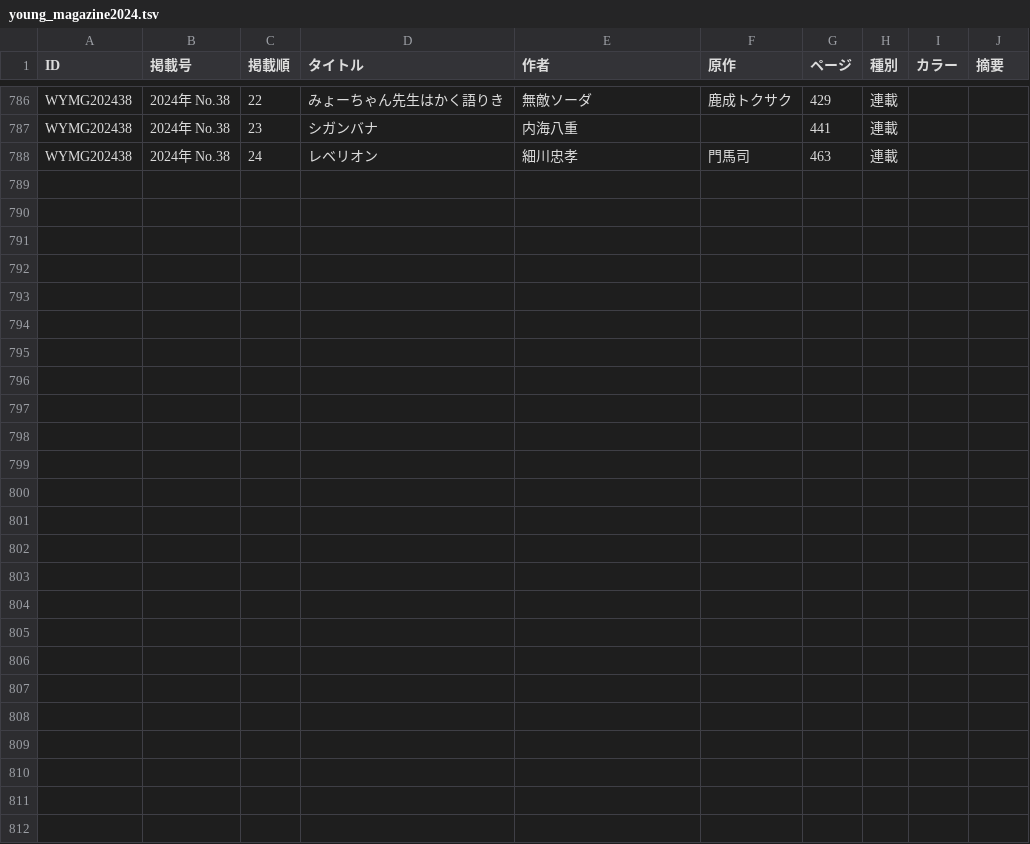
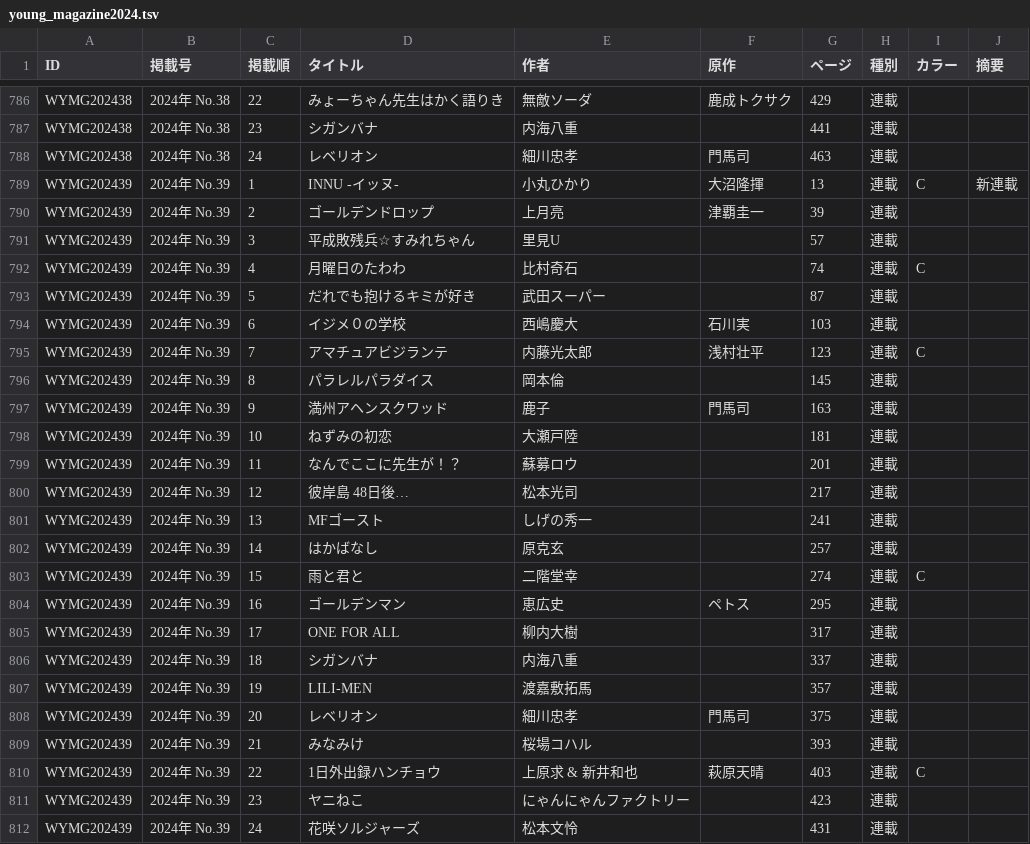
Before and after one commit to tricogimmick/comic_magazine_data, a TSV file: tsv/young_magazine/young_magazine2024.tsv, drawn as a sheet; only a part is shown, gaps mark what is left out; the diff names each change by its address in the sheet, - before the commit and + after, or states it on an @@ line.

Commit message:
週刊ヤングマガジン 2024年 No.39

```diff
--- a/tsv/young_magazine/young_magazine2024.tsv
+++ b/tsv/young_magazine/young_magazine2024.tsv
+row 789: WYMG202439 | 2024年 No.39 | 1 | INNU -イッヌ- | 小丸ひかり | 大沼隆揮 | 13 | 連載 | C | 新連載
+row 790: WYMG202439 | 2024年 No.39 | 2 | ゴールデンドロップ | 上月亮 | 津覇圭一 | 39 | 連載
+row 791: WYMG202439 | 2024年 No.39 | 3 | 平成敗残兵☆すみれちゃん | 里見U |  | 57 | 連載
+row 792: WYMG202439 | 2024年 No.39 | 4 | 月曜日のたわわ | 比村奇石 |  | 74 | 連載 | C
+row 793: WYMG202439 | 2024年 No.39 | 5 | だれでも抱けるキミが好き | 武田スーパー |  | 87 | 連載
+row 794: WYMG202439 | 2024年 No.39 | 6 | イジメ０の学校 | 西嶋慶大 | 石川実 | 103 | 連載
+row 795: WYMG202439 | 2024年 No.39 | 7 | アマチュアビジランテ | 内藤光太郎 | 浅村壮平 | 123 | 連載 | C
+row 796: WYMG202439 | 2024年 No.39 | 8 | パラレルパラダイス | 岡本倫 |  | 145 | 連載
+row 797: WYMG202439 | 2024年 No.39 | 9 | 満州アヘンスクワッド | 鹿子 | 門馬司 | 163 | 連載
+row 798: WYMG202439 | 2024年 No.39 | 10 | ねずみの初恋 | 大瀬戸陸 |  | 181 | 連載
+row 799: WYMG202439 | 2024年 No.39 | 11 | なんでここに先生が！？ | 蘇募ロウ |  | 201 | 連載
+row 800: WYMG202439 | 2024年 No.39 | 12 | 彼岸島 48日後… | 松本光司 |  | 217 | 連載
+row 801: WYMG202439 | 2024年 No.39 | 13 | MFゴースト | しげの秀一 |  | 241 | 連載
+row 802: WYMG202439 | 2024年 No.39 | 14 | はかばなし | 原克玄 |  | 257 | 連載
+row 803: WYMG202439 | 2024年 No.39 | 15 | 雨と君と | 二階堂幸 |  | 274 | 連載 | C
+row 804: WYMG202439 | 2024年 No.39 | 16 | ゴールデンマン | 恵広史 | ペトス | 295 | 連載
+row 805: WYMG202439 | 2024年 No.39 | 17 | ONE FOR ALL | 柳内大樹 |  | 317 | 連載
+row 806: WYMG202439 | 2024年 No.39 | 18 | シガンバナ | 内海八重 |  | 337 | 連載
+row 807: WYMG202439 | 2024年 No.39 | 19 | LILI-MEN | 渡嘉敷拓馬 |  | 357 | 連載
+row 808: WYMG202439 | 2024年 No.39 | 20 | レベリオン | 細川忠孝 | 門馬司 | 375 | 連載
+row 809: WYMG202439 | 2024年 No.39 | 21 | みなみけ | 桜場コハル |  | 393 | 連載
+row 810: WYMG202439 | 2024年 No.39 | 22 | 1日外出録ハンチョウ | 上原求 & 新井和也 | 萩原天晴 | 403 | 連載 | C
+row 811: WYMG202439 | 2024年 No.39 | 23 | ヤニねこ | にゃんにゃんファクトリー |  | 423 | 連載
+row 812: WYMG202439 | 2024年 No.39 | 24 | 花咲ソルジャーズ | 松本文怜 |  | 431 | 連載
```
